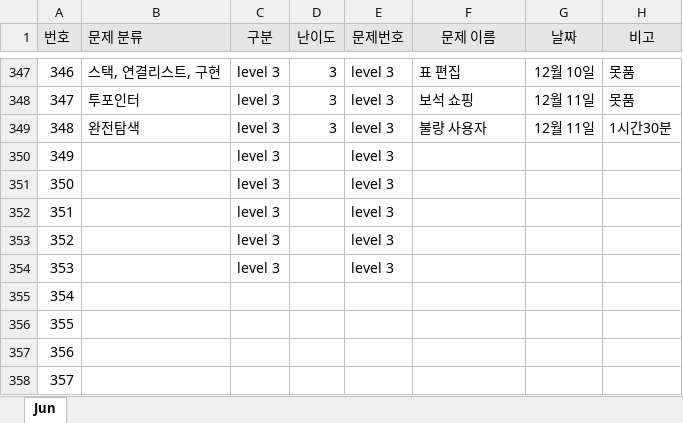
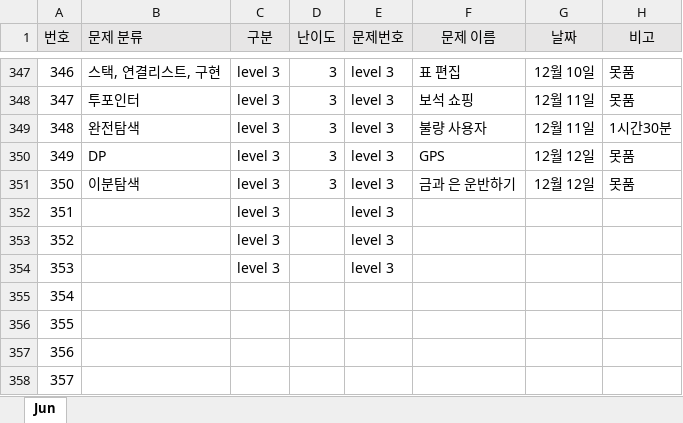
Before and after one commit to JunHeon-Ch/GC_Algorithm_Study, an Excel workbook: junheon/Status.xlsx, sheet Jun, drawn as a sheet; only a part is shown, gaps mark what is left out; values as stored, in another font and other column widths than the file's, no borders; the diff names each change by its address in the sheet, - before the commit and + after, or states it on an @@ line.

Commit message:
status

```diff
--- a/junheon/Status.xlsx (sheet Jun)
+++ b/junheon/Status.xlsx (sheet Jun)
-B350 (문제 분류): (empty)
+B350 (문제 분류): DP
-D350:D351 (난이도): (empty)
+D350:D351 (난이도): 3
-F350 (문제 이름): (empty)
+F350 (문제 이름): GPS
-G350:G351 (날짜): (empty)
+G350:G351 (날짜): 12월 12일
-H350:H351 (비고): (empty)
+H350:H351 (비고): 못품
-B351 (문제 분류): (empty)
+B351 (문제 분류): 이분탐색
-F351 (문제 이름): (empty)
+F351 (문제 이름): 금과 은 운반하기
```
